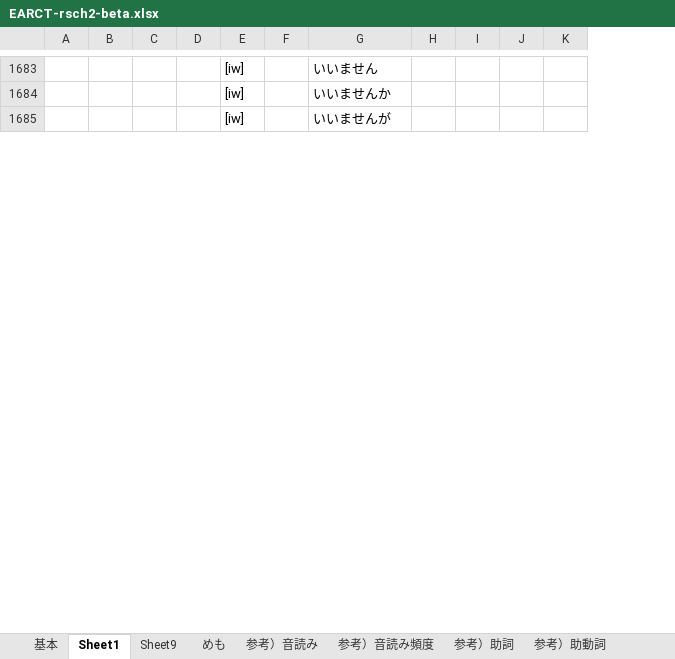
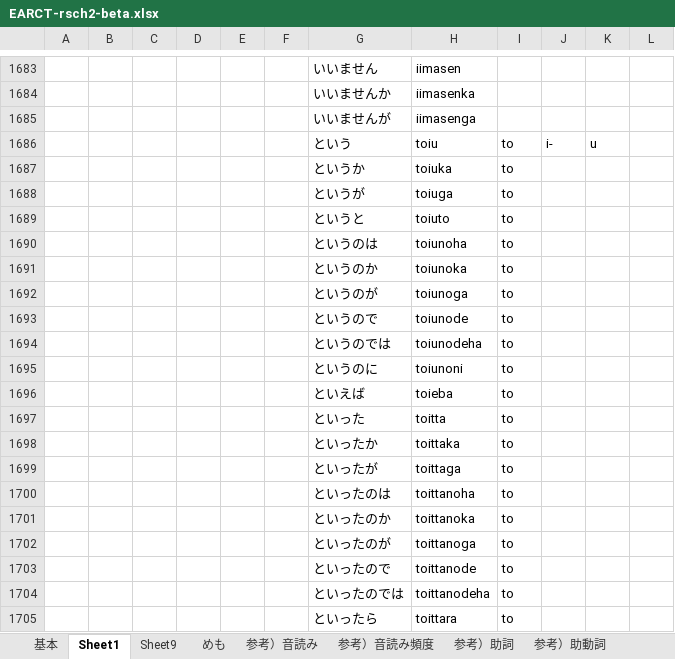
Before and after one commit to rytzk/SharePool, an Excel workbook: EARCT-rsch2-beta.xlsx, sheet Sheet1, drawn as a sheet; only a part is shown, gaps mark what is left out; values as stored, in another font and other column widths than the file's, no borders; removed rows and columns are numbered as before the commit, all else as after; rows hold the shown columns only; the diff covers the shown part only; the diff names each change by its address in the sheet, - before the commit and + after, or states it on an @@ line.

Commit message:
Add files via upload

```diff
--- a/EARCT-rsch2-beta.xlsx (sheet Sheet1)
+++ b/EARCT-rsch2-beta.xlsx (sheet Sheet1)
-column E, rows 1683-1685: all [iw]
+column E, empty
-column H, empty
+column H, rows 1683-1685: iimasen | iimasenka | iimasenga
+column I, empty
+row 1686:  |  |  |  |  |  | という | toiu | to | i- | u
+row 1687:  |  |  |  |  |  | というか | toiuka | to
+row 1688:  |  |  |  |  |  | というが | toiuga | to
+row 1689:  |  |  |  |  |  | というと | toiuto | to
+row 1690:  |  |  |  |  |  | というのは | toiunoha | to
+row 1691:  |  |  |  |  |  | というのか | toiunoka | to
+row 1692:  |  |  |  |  |  | というのが | toiunoga | to
+row 1693:  |  |  |  |  |  | というので | toiunode | to
+row 1694:  |  |  |  |  |  | というのでは | toiunodeha | to
+row 1695:  |  |  |  |  |  | というのに | toiunoni | to
+row 1696:  |  |  |  |  |  | といえば | toieba | to
+row 1697:  |  |  |  |  |  | といった | toitta | to
+row 1698:  |  |  |  |  |  | といったか | toittaka | to
+row 1699:  |  |  |  |  |  | といったが | toittaga | to
+row 1700:  |  |  |  |  |  | といったのは | toittanoha | to
+row 1701:  |  |  |  |  |  | といったのか | toittanoka | to
+row 1702:  |  |  |  |  |  | といったのが | toittanoga | to
+row 1703:  |  |  |  |  |  | といったので | toittanode | to
+row 1704:  |  |  |  |  |  | といったのでは | toittanodeha | to
+row 1705:  |  |  |  |  |  | といったら | toittara | to
```
Also changed, not shown: 275 added rows, 61 removed rows and 15 edited cells elsewhere in this sheet.
